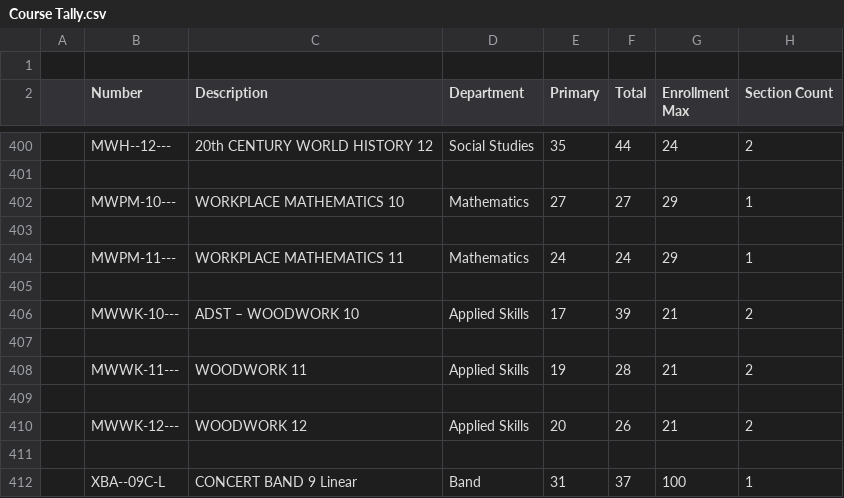
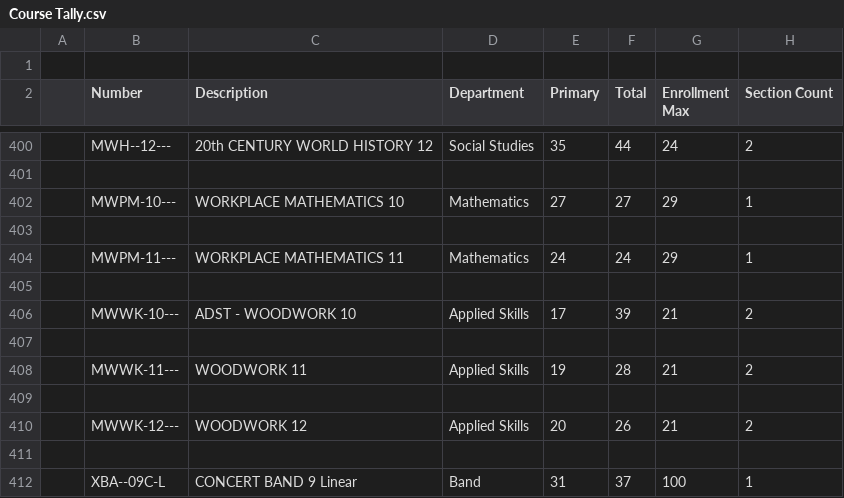
Before and after one commit to SanaDeghat/timeTableProblem, a CSV file: DataFiles/Course Tally.csv, drawn as a sheet; only a part is shown, gaps mark what is left out; the diff covers the shown part only; the diff names each change by its address in the sheet, - before the commit and + after, or states it on an @@ line.

```diff
--- a/DataFiles/Course Tally.csv
+++ b/DataFiles/Course Tally.csv
-C406 (Description): ADST – WOODWORK 10
+C406 (Description): ADST - WOODWORK 10
```
Also changed, not shown: 7 edited cells elsewhere in this file, DataFiles/course_blocking_useble.csv, courses_by_block.csv, 2 other files.
